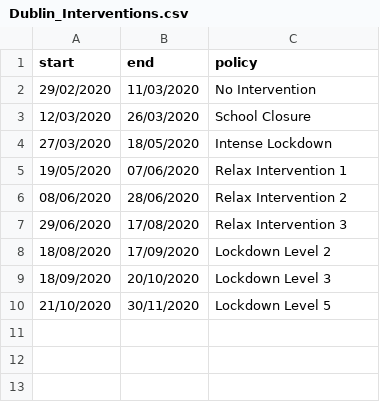
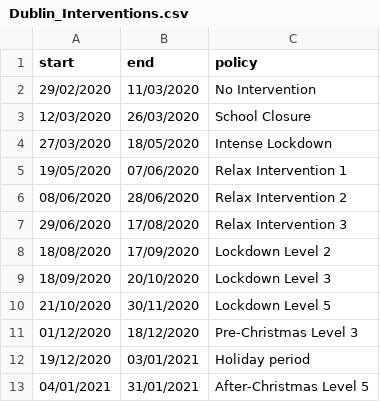
Before and after one commit to fatimZJ/Covid-19-Project, a CSV file: Joint_Shiny_App/data/Dublin_Interventions.csv, drawn as a sheet.

```diff
--- a/Joint_Shiny_App/data/Dublin_Interventions.csv
+++ b/Joint_Shiny_App/data/Dublin_Interventions.csv
@@ -10 +10,4 @@ start,end,policy
 21/10/2020,30/11/2020,Lockdown Level 5
+01/12/2020,18/12/2020,Pre-Christmas Level 3
+19/12/2020,03/01/2021,Holiday period
+04/01/2021,31/01/2021,After-Christmas Level 5
```
Also changed, not shown: 3 other files.
